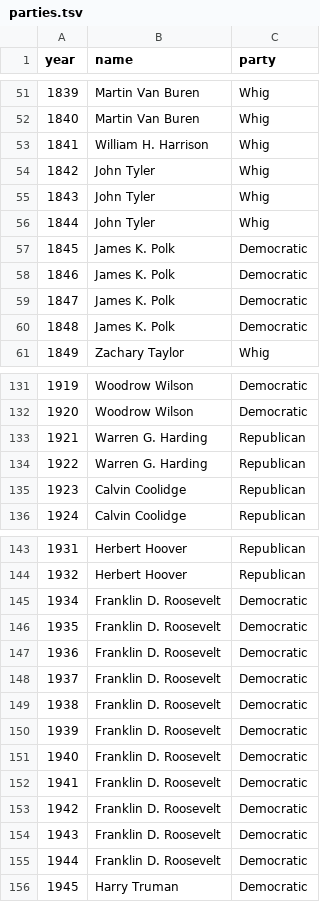
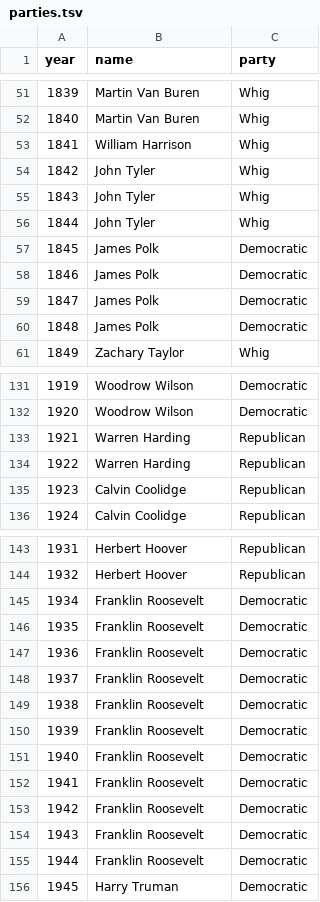
Before and after one commit to bmschmidt/SOTUbackend, a TSV file: UCSB_files/parties.tsv, drawn as a sheet; only a part is shown, gaps mark what is left out; the diff covers the shown part only.

```diff
--- a/UCSB_files/parties.tsv
+++ b/UCSB_files/parties.tsv
@@ -52,3 +52,3 @@ year	name	party
 1840	Martin Van Buren	Whig
-1841	William H. Harrison	Whig
+1841	William Harrison	Whig
 1842	John Tyler	Whig
@@ -56,6 +56,6 @@ year	name	party
 1844	John Tyler	Whig
-1845	James K. Polk	Democratic
-1846	James K. Polk	Democratic
-1847	James K. Polk	Democratic
-1848	James K. Polk	Democratic
+1845	James Polk	Democratic
+1846	James Polk	Democratic
+1847	James Polk	Democratic
+1848	James Polk	Democratic
 1849	Zachary Taylor	Whig
@@ -132,4 +132,4 @@ year	name	party
 1920	Woodrow Wilson	Democratic
-1921	Warren G. Harding	Republican
-1922	Warren G. Harding	Republican
+1921	Warren Harding	Republican
+1922	Warren Harding	Republican
 1923	Calvin Coolidge	Republican
@@ -144,13 +144,13 @@ year	name	party
 1932	Herbert Hoover	Republican
-1934	Franklin D. Roosevelt	Democratic
-1935	Franklin D. Roosevelt	Democratic
-1936	Franklin D. Roosevelt	Democratic
-1937	Franklin D. Roosevelt	Democratic
-1938	Franklin D. Roosevelt	Democratic
-1939	Franklin D. Roosevelt	Democratic
-1940	Franklin D. Roosevelt	Democratic
-1941	Franklin D. Roosevelt	Democratic
-1942	Franklin D. Roosevelt	Democratic
-1943	Franklin D. Roosevelt	Democratic
-1944	Franklin D. Roosevelt	Democratic
+1934	Franklin Roosevelt	Democratic
+1935	Franklin Roosevelt	Democratic
+1936	Franklin Roosevelt	Democratic
+1937	Franklin Roosevelt	Democratic
+1938	Franklin Roosevelt	Democratic
+1939	Franklin Roosevelt	Democratic
+1940	Franklin Roosevelt	Democratic
+1941	Franklin Roosevelt	Democratic
+1942	Franklin Roosevelt	Democratic
+1943	Franklin Roosevelt	Democratic
+1944	Franklin Roosevelt	Democratic
 1945	Harry Truman	Democratic
```
Also changed, not shown: 53 edited cells elsewhere in this file.
